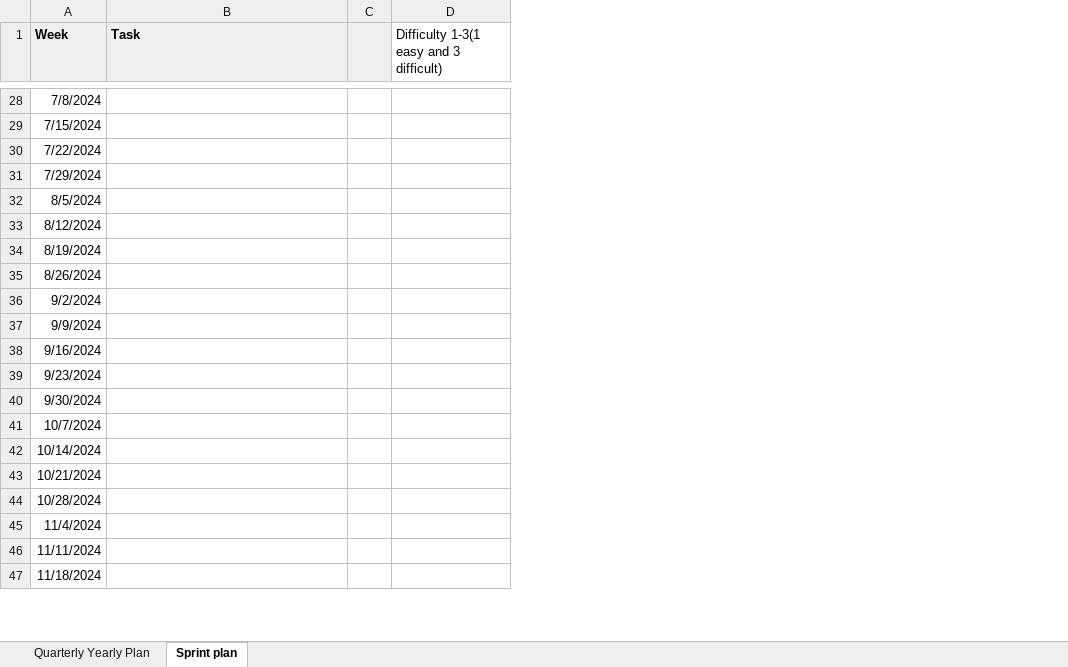
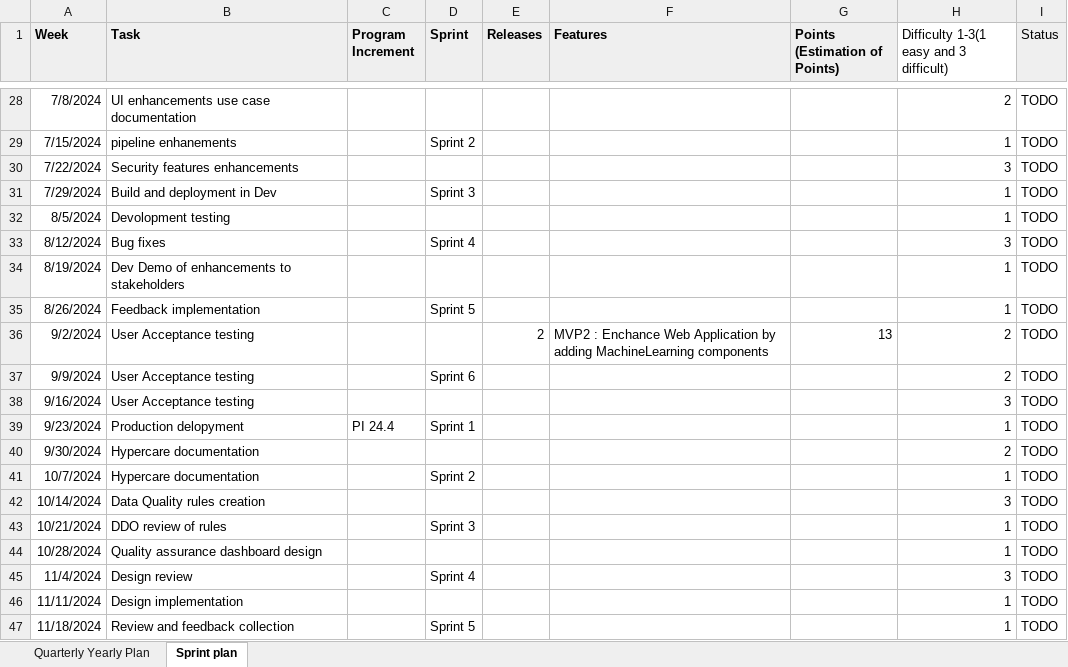
Before and after one commit to bharathived/UdacityProj2b, an Excel workbook: project-management-CICD.xlsx, sheet Sprint plan, drawn as a sheet; only a part is shown, gaps mark what is left out; values as stored, in another font and other column widths than the file's, no borders; removed rows and columns are numbered as before the commit, all else as after; the diff covers the shown part only; the diff names each change by its address in the sheet, - before the commit and + after, or states it on an @@ line.

```diff
--- a/project-management-CICD.xlsx (sheet Sprint plan)
+++ b/project-management-CICD.xlsx (sheet Sprint plan)
-column C, empty
+column C (Program Increment), row 39: PI 24.4
+column D (Sprint), rows 29-47: Sprint 2 |  | Sprint 3 |  | Sprint 4 |  | Sprint 5 |  | Sprint 6 |  | Sprint 1 |  | Sprint 2 |  | Sprint 3 |  | Sprint 4 |  | Sprint 5
+column E (Releases), row 36: 2
+column F (Features), row 36: MVP2 : Enchance Web Application by adding MachineLearning components
+column G (Points (Estimation of Points)), row 36: 13
+column I (Status), rows 28-47: all TODO
-B28 (Task): (empty)
+B28 (Task): UI enhancements use case documentation
-H28: (empty)
+H28: 2
-B29 (Task): (empty)
+B29 (Task): pipeline enhanements
-H29: (empty)
+H29: 1
-B30 (Task): (empty)
+B30 (Task): Security features enhancements
-H30: (empty)
+H30: 3
-B31 (Task): (empty)
+B31 (Task): Build and deployment in Dev
-H31:H32: (empty)
+H31:H32: 1
-B32 (Task): (empty)
+B32 (Task): Devolopment testing
-B33 (Task): (empty)
+B33 (Task): Bug fixes
-H33: (empty)
+H33: 3
-B34 (Task): (empty)
+B34 (Task): Dev Demo of enhancements to stakeholders
-H34:H35: (empty)
+H34:H35: 1
-B35 (Task): (empty)
+B35 (Task): Feedback implementation
-B36:B38 (Task): (empty)
+B36:B38 (Task): User Acceptance testing
-H36:H37: (empty)
+H36:H37: 2
-H38: (empty)
+H38: 3
-B39 (Task): (empty)
+B39 (Task): Production delopyment
-H39: (empty)
+H39: 1
-B40:B41 (Task): (empty)
+B40:B41 (Task): Hypercare documentation
-H40: (empty)
+H40: 2
-H41: (empty)
+H41: 1
-B42 (Task): (empty)
+B42 (Task): Data Quality rules creation
-H42: (empty)
+H42: 3
-B43 (Task): (empty)
+B43 (Task): DDO review of rules
-H43:H44: (empty)
+H43:H44: 1
-B44 (Task): (empty)
+B44 (Task): Quality assurance dashboard design
-B45 (Task): (empty)
+B45 (Task): Design review
-H45: (empty)
+H45: 3
-B46 (Task): (empty)
+B46 (Task): Design implementation
-H46:H47: (empty)
+H46:H47: 1
-B47 (Task): (empty)
+B47 (Task): Review and feedback collection
```
Also changed, not shown: 39 edited cells elsewhere in this sheet.
